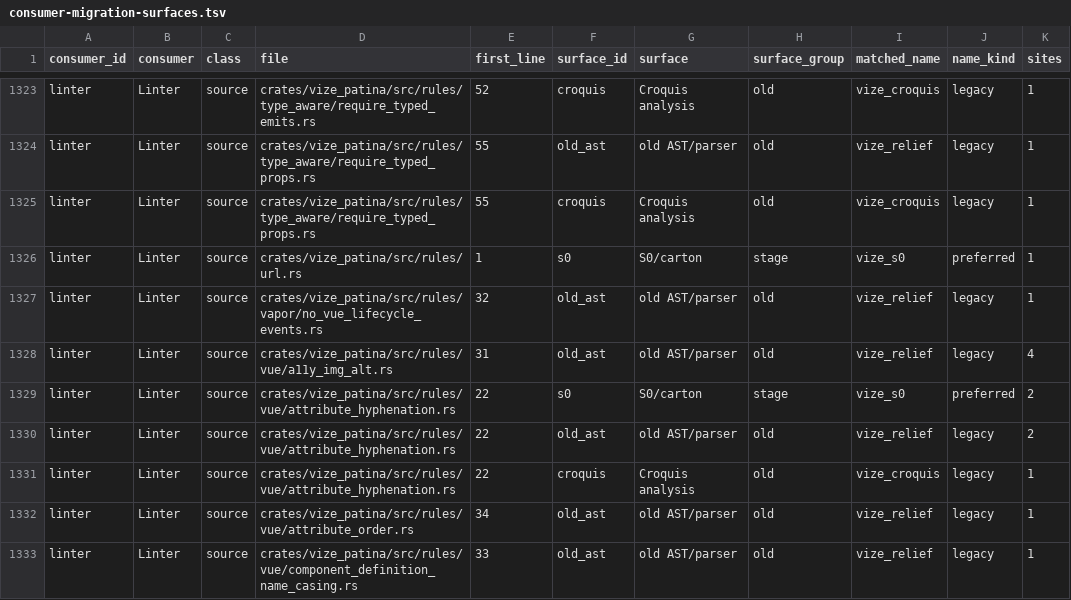
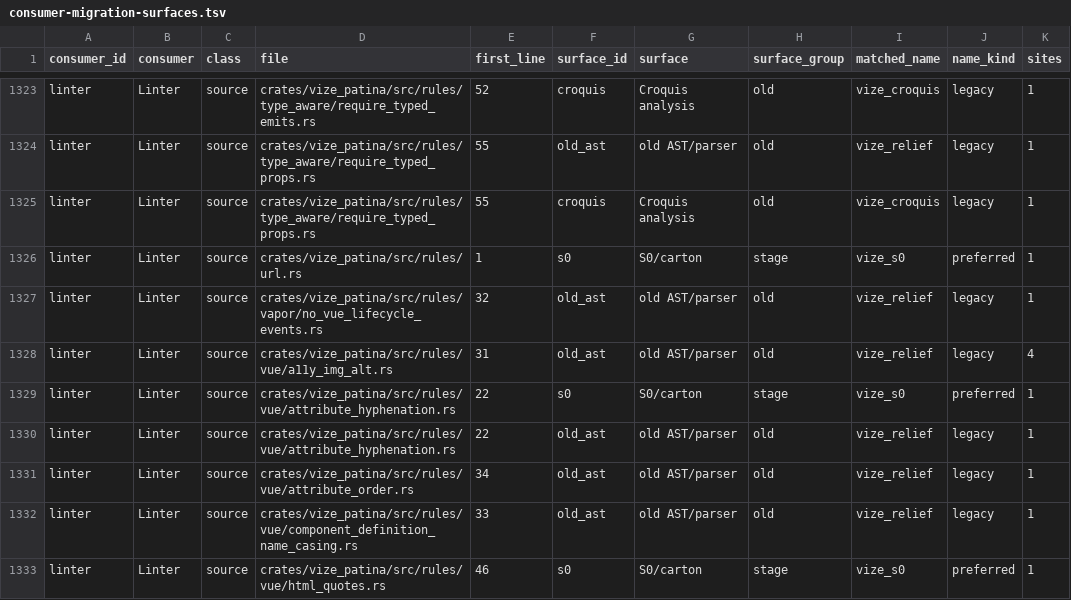
Before and after one commit to Mu-L/vize, a TSV file: davinci-road/plan/consumer-migration-surfaces.tsv, drawn as a sheet; only a part is shown, gaps mark what is left out; the shorter side is filled out with more unchanged rows.

Commit message:
fix(patina): align attribute hyphenation arguments (#4967)

```diff
--- a/davinci-road/plan/consumer-migration-surfaces.tsv
+++ b/davinci-road/plan/consumer-migration-surfaces.tsv
@@ -1328,5 +1328,4 @@ linter	Linter	source	crates/vize_patina/src/rules/vapor/no_vue_lifecycle_events.
 linter	Linter	source	crates/vize_patina/src/rules/vue/a11y_img_alt.rs	31	old_ast	old AST/parser	old	vize_relief	legacy	4
-linter	Linter	source	crates/vize_patina/src/rules/vue/attribute_hyphenation.rs	22	s0	S0/carton	stage	vize_s0	preferred	2
-linter	Linter	source	crates/vize_patina/src/rules/vue/attribute_hyphenation.rs	22	old_ast	old AST/parser	old	vize_relief	legacy	2
-linter	Linter	source	crates/vize_patina/src/rules/vue/attribute_hyphenation.rs	22	croquis	Croquis analysis	old	vize_croquis	legacy	1
+linter	Linter	source	crates/vize_patina/src/rules/vue/attribute_hyphenation.rs	22	s0	S0/carton	stage	vize_s0	preferred	1
+linter	Linter	source	crates/vize_patina/src/rules/vue/attribute_hyphenation.rs	22	old_ast	old AST/parser	old	vize_relief	legacy	1
 linter	Linter	source	crates/vize_patina/src/rules/vue/attribute_order.rs	34	old_ast	old AST/parser	old	vize_relief	legacy	1
```
Also changed, not shown: 6 other files.
